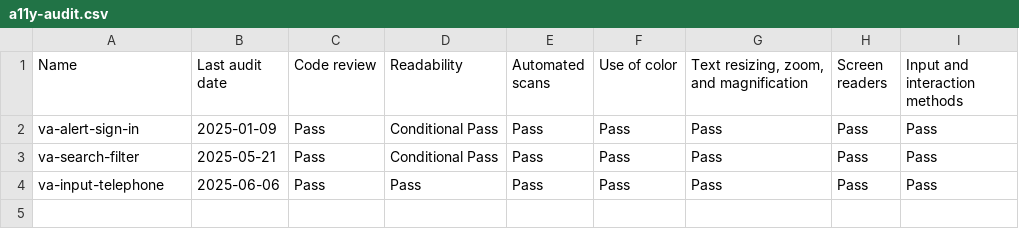
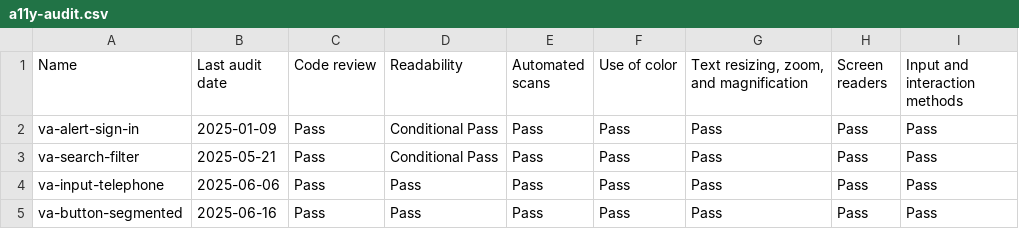
Before and after one commit to department-of-veterans-affairs/vets-design-system-documentation, a CSV file: src/_data/component-checklist/a11y/a11y-audit.csv, drawn as a sheet; the diff names each change by its address in the sheet, - before the commit and + after, or states it on an @@ line.

Commit message:
Added component checklist and minor content modifications

```diff
--- a/src/_data/component-checklist/a11y/a11y-audit.csv
+++ b/src/_data/component-checklist/a11y/a11y-audit.csv
+row 5: va-button-segmented | 2025-06-16 | Pass | Pass | Pass | Pass | Pass | Pass | Pass
```
Also changed, not shown: 2 other files.
